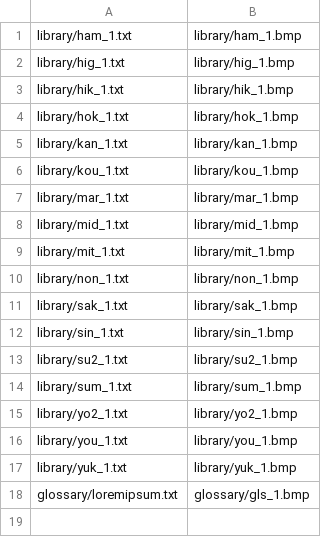
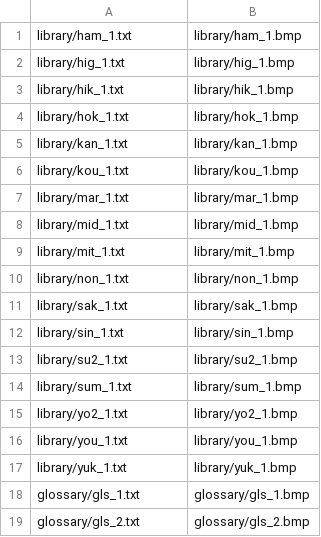
Before and after one commit to Ronove/Project-Night-One, a CSV file: tools/better_hint_generator/Release/config/dataset.csv, drawn as a sheet.

Commit message:
Added se1v 1011 to the footer, so a jingle plays when a new glossary object unlocks. Now we're using #ECD672 (Light Gold) for glossary text as well. Added two entries to the glossary (Mesomeso & Youkai)

```diff
--- a/tools/better_hint_generator/Release/config/dataset.csv
+++ b/tools/better_hint_generator/Release/config/dataset.csv
@@ -17,2 +17,3 @@ library/you_1.txt,library/you_1.bmp,
 library/yuk_1.txt,library/yuk_1.bmp,
-glossary/loremipsum.txt,glossary/gls_1.bmp,
+glossary/gls_1.txt,glossary/gls_1.bmp,
+glossary/gls_2.txt,glossary/gls_2.bmp,
```
Also changed, not shown: 6 other files.
